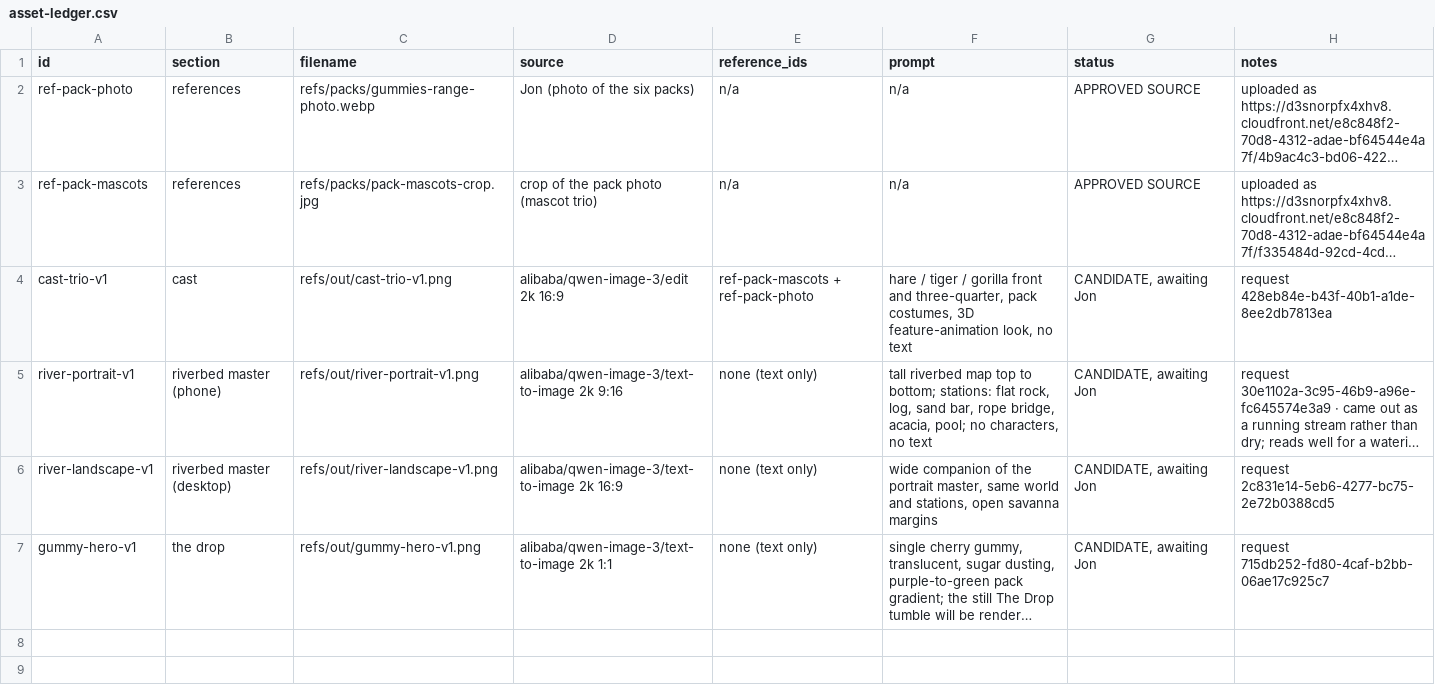
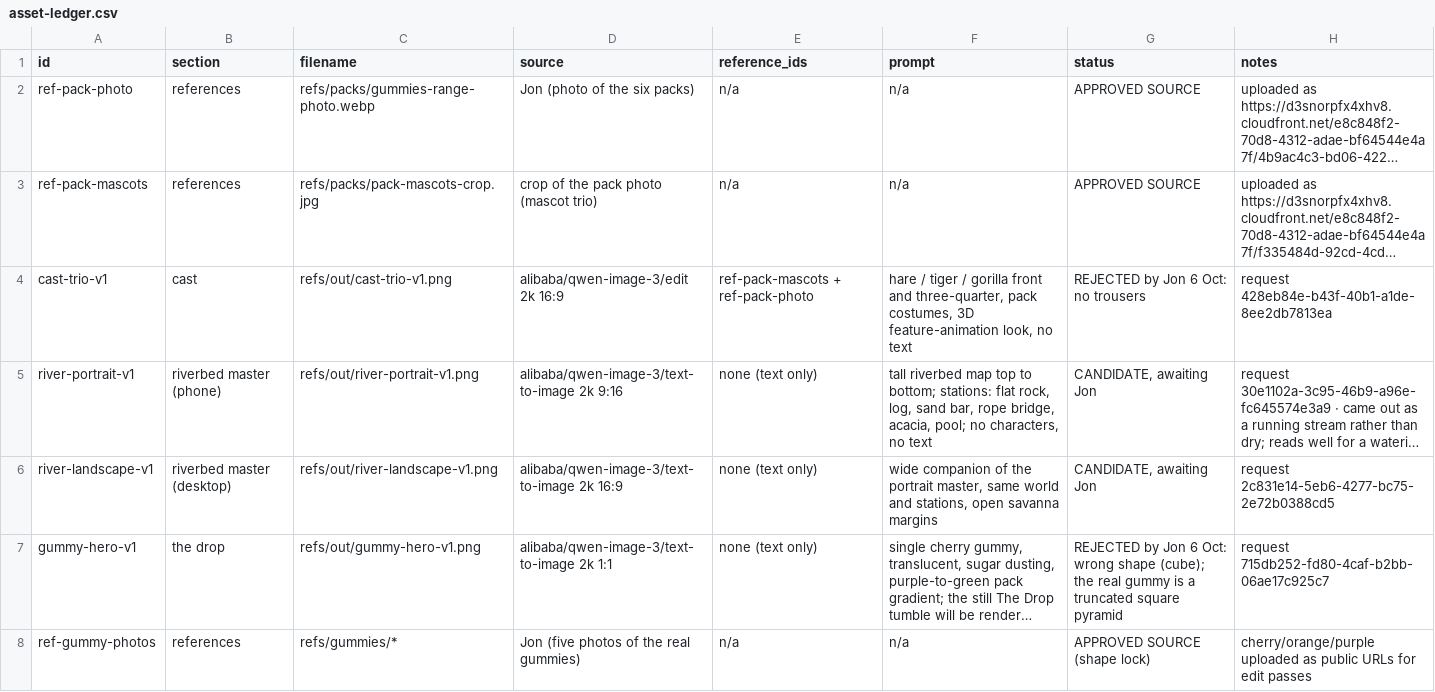
Before and after one commit to SynergyZAW/safari-smoke-drive, a CSV file: docs/asset-ledger.csv, drawn as a sheet; long unchanged cells end in …; the diff names each change by its address in the sheet, - before the commit and + after, or states it on an @@ line.

```diff
--- a/docs/asset-ledger.csv
+++ b/docs/asset-ledger.csv
-G4 (status): CANDIDATE, awaiting Jon
+G4 (status): REJECTED by Jon 6 Oct: no trousers
-G7 (status): CANDIDATE, awaiting Jon
+G7 (status): REJECTED by Jon 6 Oct: wrong shape (cube); the real gummy is a truncated square pyramid
+row 8: ref-gummy-photos | references | refs/gummies/* | Jon (five photos of the real gummies) | n/a | n/a | APPROVED SOURCE (shape lock) | cherry/orange/purple uploaded as public URLs for edit passes
```
Also changed, not shown: 10 other files.
